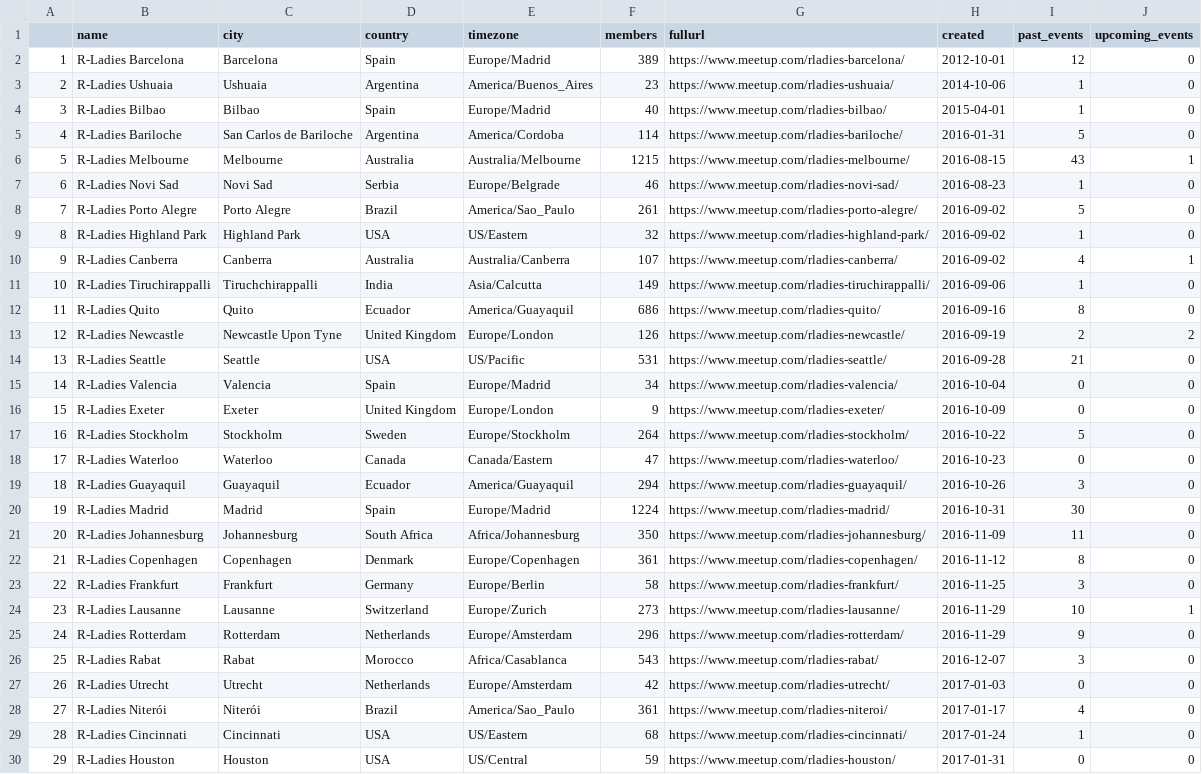
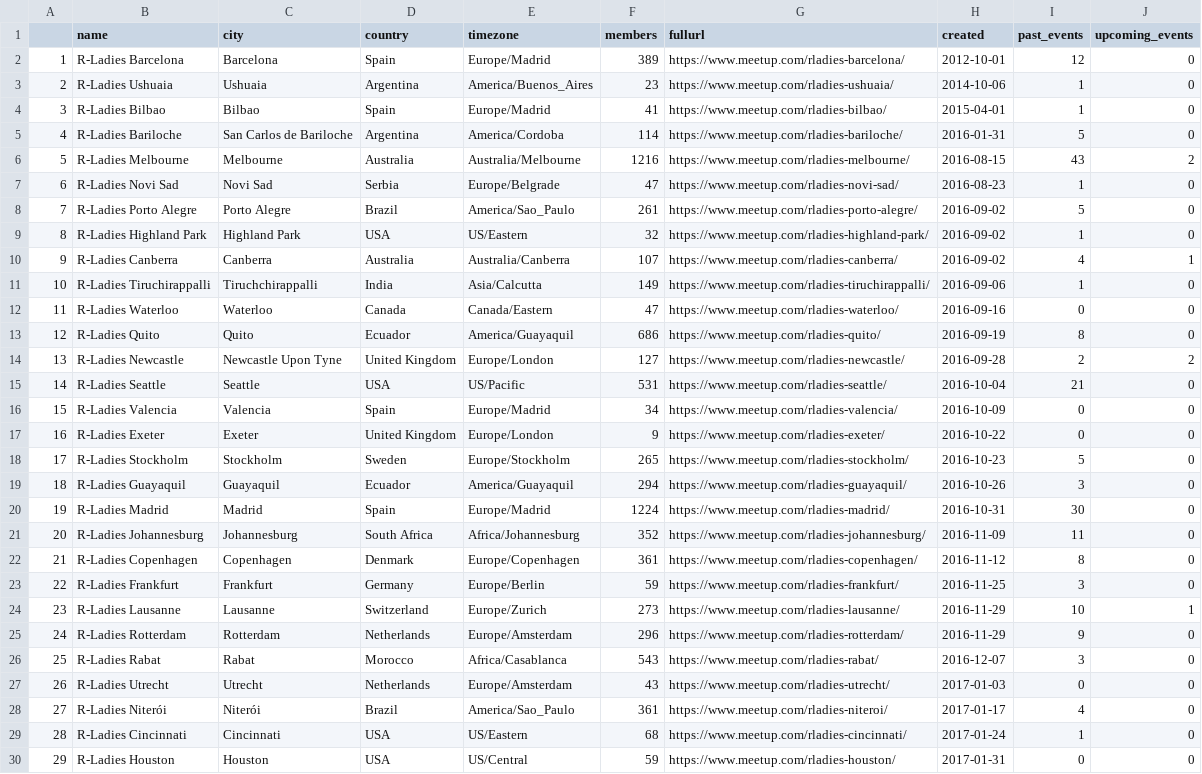
Before and after one commit to benubah/r-community-explorer, a CSV file: docs/data/rladies.csv, drawn as a sheet; only a part is shown; removed rows and columns are numbered as before the commit, all else as after; the diff covers the shown part only; the diff names each change by its address in the sheet, - before the commit and + after, or states it on an @@ line.

```diff
--- a/docs/data/rladies.csv
+++ b/docs/data/rladies.csv
-F4 (members): 40
+F4 (members): 41
-F6 (members): 1215
+F6 (members): 1216
-J6 (upcoming_events): 1
+J6 (upcoming_events): 2
-F7 (members): 46
+F7 (members): 47
+row 12: 11 | R-Ladies Waterloo | Waterloo | Canada | Canada/Eastern | 47 | https://www.meetup.com/rladies-waterloo/ | 2016-09-16 | 0 | 0
@@ column A renumbered between rows 13 and 96 @@
-H13 (created): 2016-09-16
+H13 (created): 2016-09-19
-F14 (members): 126
+F14 (members): 127
-H14 (created): 2016-09-19
+H14 (created): 2016-09-28
-H15 (created): 2016-09-28
+H15 (created): 2016-10-04
-H16 (created): 2016-10-04
+H16 (created): 2016-10-09
-H17 (created): 2016-10-09
+H17 (created): 2016-10-22
-F18 (members): 264
+F18 (members): 265
-H18 (created): 2016-10-22
+H18 (created): 2016-10-23
-row 18: 17 | R-Ladies Waterloo | Waterloo | Canada | Canada/Eastern | 47 | https://www.meetup.com/rladies-waterloo/ | 2016-10-23 | 0 | 0
-F21 (members): 350
+F21 (members): 352
-F23 (members): 58
+F23 (members): 59
-F27 (members): 42
+F27 (members): 43
```
Also changed, not shown: 5 added rows, 5 removed rows and 34 edited cells elsewhere in this file, 2 other files.
